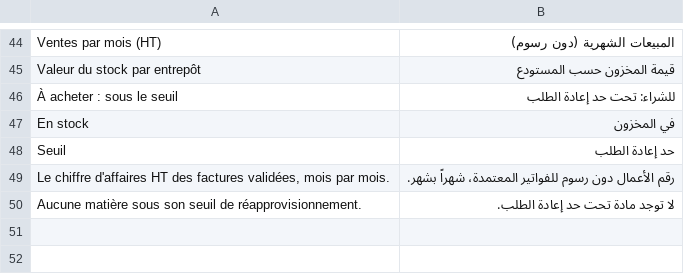
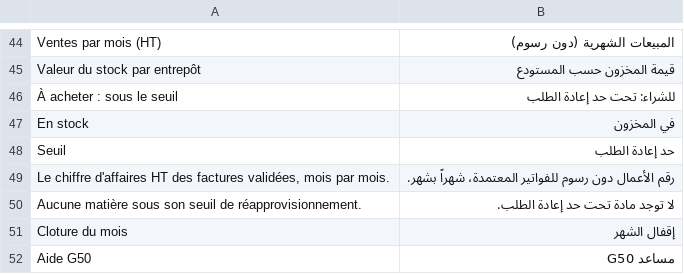
Before and after one commit to adem-max/dafter-core, a CSV file: dz_core/translations/ar.csv, drawn as a sheet; only a part is shown, gaps mark what is left out.

```diff
--- a/dz_core/translations/ar.csv
+++ b/dz_core/translations/ar.csv
@@ -50 +50,3 @@ Seuil,حد إعادة الطلب
 Aucune matière sous son seuil de réapprovisionnement.,لا توجد مادة تحت حد إعادة الطلب.
+Cloture du mois,إقفال الشهر
+Aide G50,مساعد G50
```
Also changed, not shown: dz_core/translations/en.csv, 21 other files.
